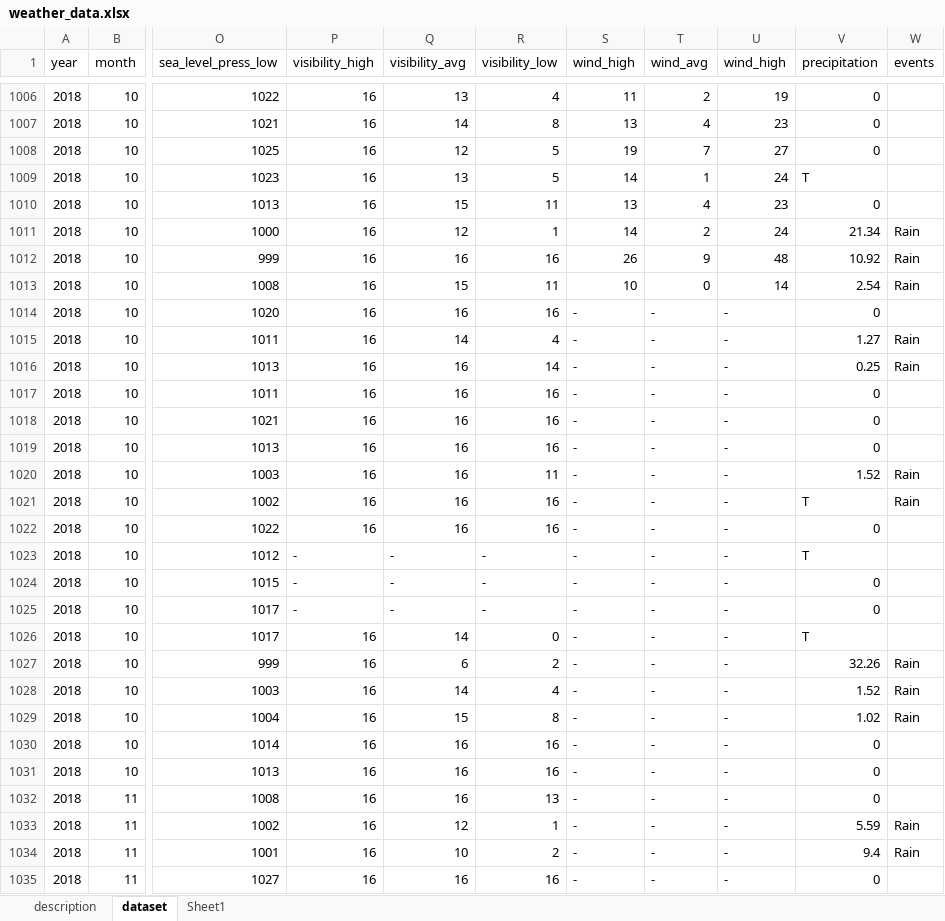
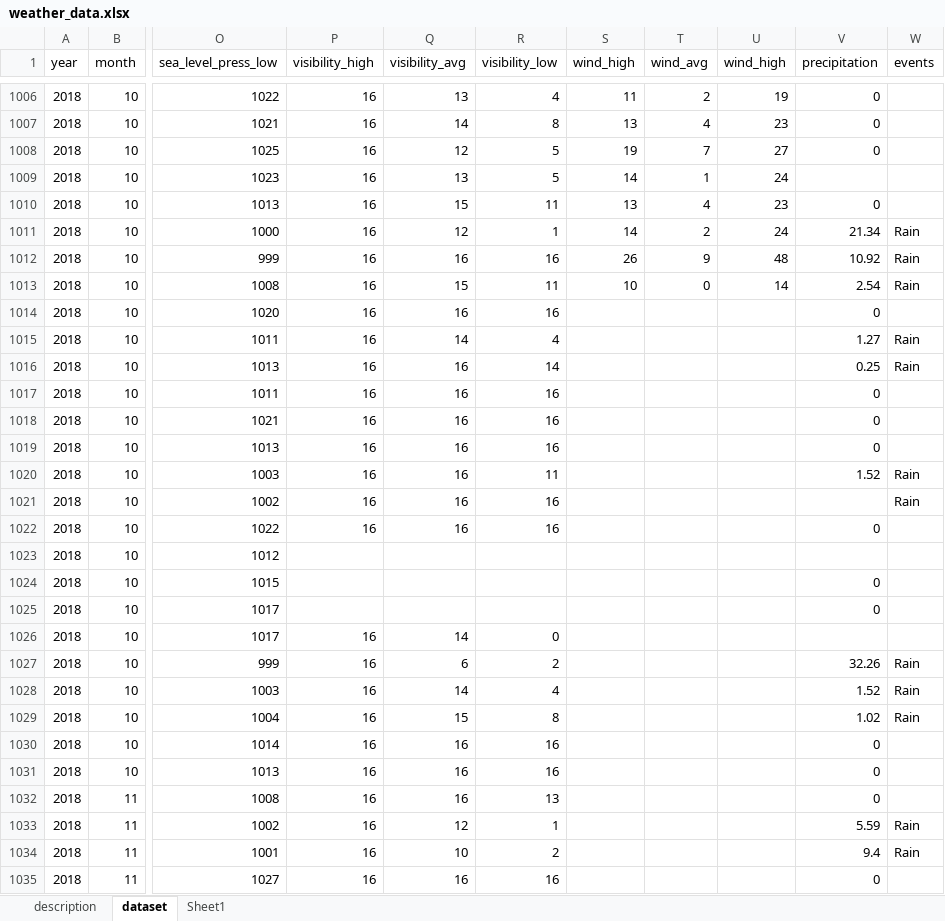
Before and after one commit to A5-015/nyc-taxi-data, an Excel workbook: datasets/weather_data.xlsx, sheet dataset, drawn as a sheet; only a part is shown, gaps mark what is left out; values as stored, in another font and other column widths than the file's, no borders; the diff covers the shown part only; the diff names each change by its address in the sheet, - before the commit and + after, or states it on an @@ line.

Commit message:
updated data set

```diff
--- a/datasets/weather_data.xlsx (sheet dataset)
+++ b/datasets/weather_data.xlsx (sheet dataset)
-V1009 (precipitation): T
+V1009 (precipitation): (empty)
-S1014:S1035 (wind_high): -
+S1014:S1035 (wind_high): (empty)
-T1014:T1035 (wind_avg): -
+T1014:T1035 (wind_avg): (empty)
-U1014:U1035 (wind_high): -
+U1014:U1035 (wind_high): (empty)
-V1021 (precipitation): T
+V1021 (precipitation): (empty)
-P1023:P1025 (visibility_high): -
+P1023:P1025 (visibility_high): (empty)
-Q1023:Q1025 (visibility_avg): -
+Q1023:Q1025 (visibility_avg): (empty)
-R1023:R1025 (visibility_low): -
+R1023:R1025 (visibility_low): (empty)
-V1023 (precipitation): T
+V1023 (precipitation): (empty)
-V1026 (precipitation): T
+V1026 (precipitation): (empty)
```
Also changed, not shown: 344 edited cells elsewhere in this sheet, 1 other file.
